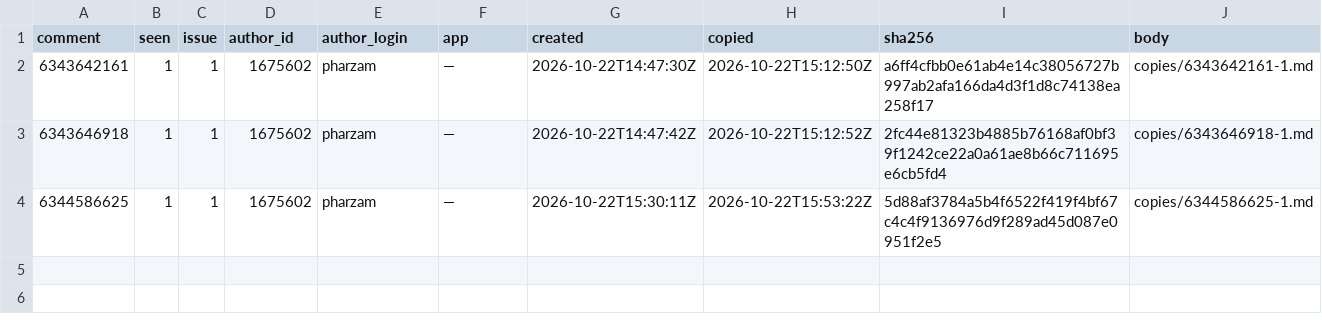
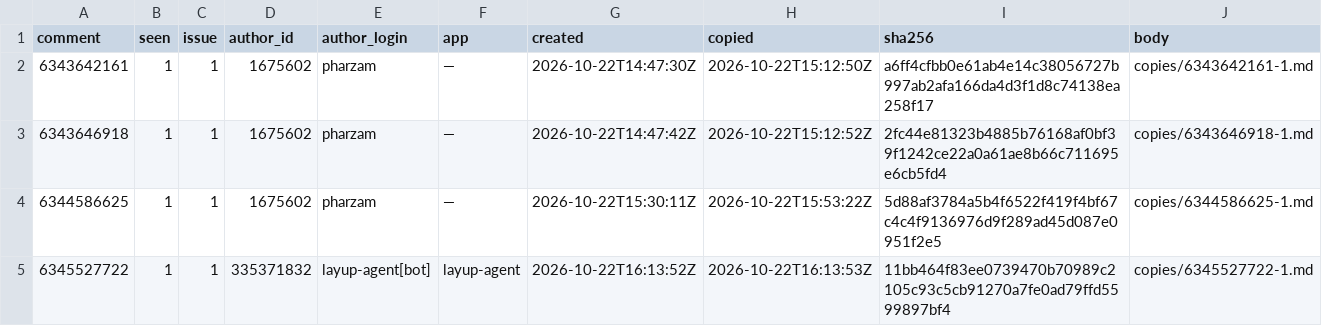
Before and after one commit to pharzam/layup-uat-m2e2, a TSV file: copies.tsv, drawn as a sheet; the diff names each change by its address in the sheet, - before the commit and + after, or states it on an @@ line.

```diff
--- a/copies.tsv
+++ b/copies.tsv
+row 5: 6345527722 | 1 | 1 | 335371832 | layup-agent[bot] | layup-agent | 2026-10-22T16:13:52Z | 2026-10-22T16:13:53Z | 11bb464f83ee0739470b70989c2105c93c5cb91270a7fe0ad79ffd5599897bf4 | copies/6345527722-1.md
```
Also changed, not shown: 1 other file.
